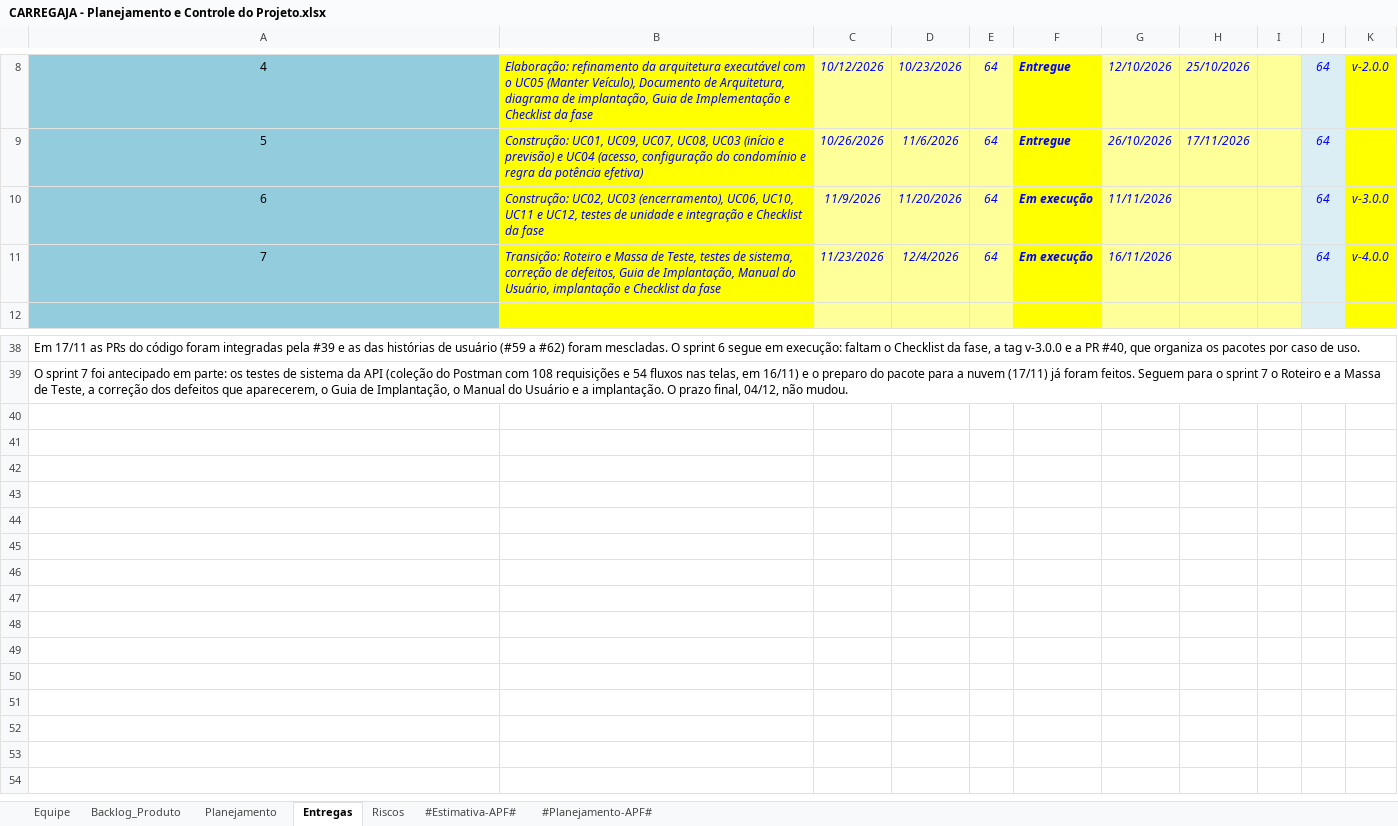
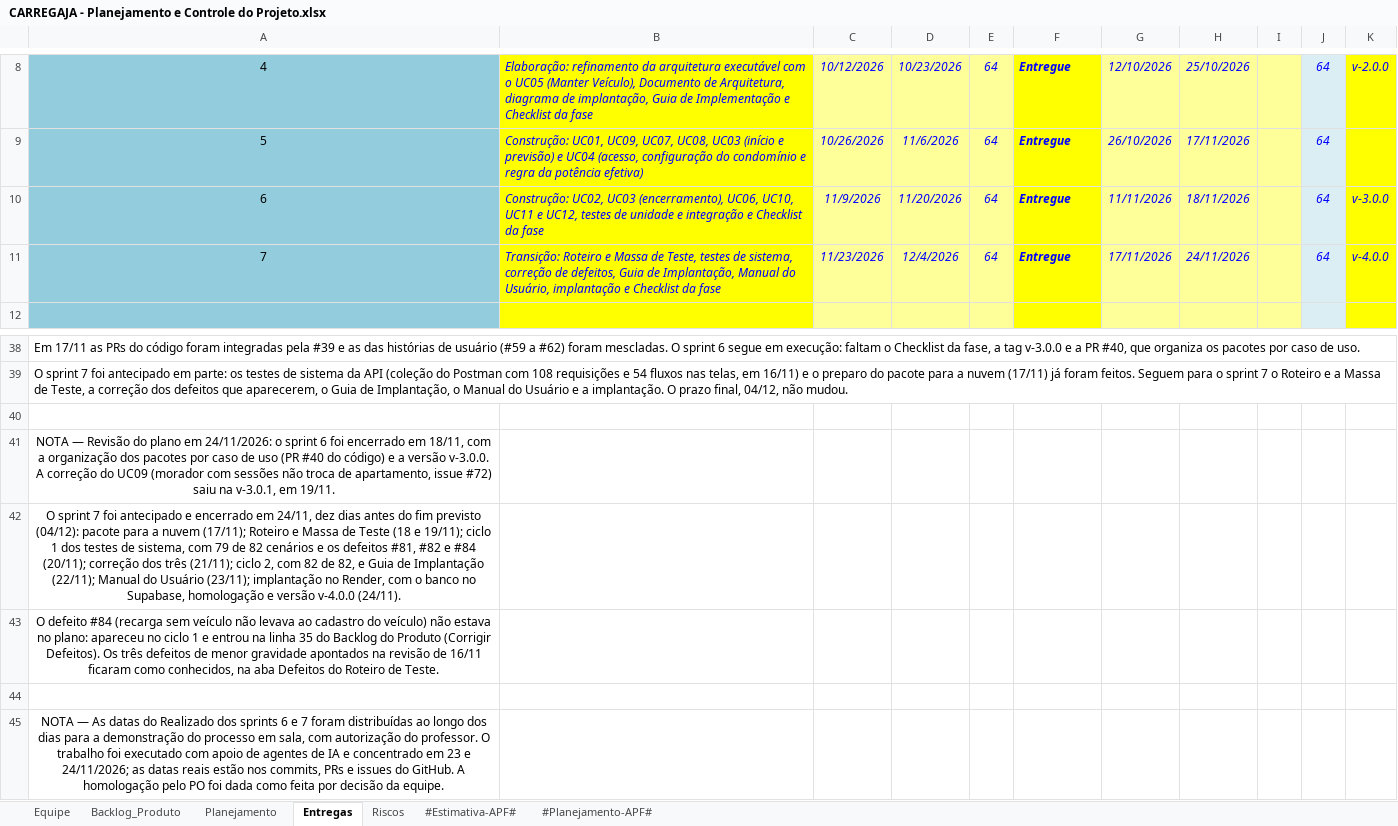
Before and after one commit to AndreMoreira00/CarregaJA, an Excel workbook: 6.Gerenciamento de Projeto/CARREGAJA - Planejamento e Controle do Projeto.xlsx, sheet Entregas, drawn as a sheet; only a part is shown, gaps mark what is left out; values as stored, in another font and other column widths than the file's, no borders; conditional formats not drawn; the diff names each change by its address in the sheet, - before the commit and + after, or states it on an @@ line.

Commit message:
Fecha o sprint 7: Realizado na PCP e implantação registrada no Guia
PCP: sprints 6 e 7 entregues (Realizado de 11/11 a 18/11 e de 17/11 a 24/11), com nota
de revisão do sprint 7 antecipado, o defeito #84 que surgiu no ciclo 1 e a nota de que as
datas do Realizado foram distribuídas para a demonstração em sala, com autorização do
professor (as reais estão no GitHub).

Guia de Implantação v1.1: implantação de 24/11 (endereço, servidor do Session pooler,
Data API desligada, plano Free) e situação do cronograma.

Refs #89

```diff
--- a/6.Gerenciamento de Projeto/CARREGAJA - Planejamento e Controle do Projeto.xlsx (sheet Entregas)
+++ b/6.Gerenciamento de Projeto/CARREGAJA - Planejamento e Controle do Projeto.xlsx (sheet Entregas)
-F10:F11: Em execução
+F10:F11: Entregue
-H10: (empty)
+H10: 18/11/2026
-G11: 16/11/2026
+G11: 17/11/2026
-H11: (empty)
+H11: 24/11/2026
+row 40: (empty)
+row 41: NOTA — Revisão do plano em 24/11/2026: o sprint 6 foi encerrado em 18/11, com a organização dos pacotes por caso de uso (PR #40 do código) e a versão v-3.0.0. A correção do UC09 (morador com sessões não troca de apartamento, issue #72) saiu na v-3.0.1, em 19/11.
+row 42: O sprint 7 foi antecipado e encerrado em 24/11, dez dias antes do fim previsto (04/12): pacote para a nuvem (17/11); Roteiro e Massa de Teste (18 e 19/11); ciclo 1 dos testes de sistema, com 79 de 82 cenários e os defeitos #81, #82 e #84 (20/11); correção dos três (21/11); ciclo 2, com 82 de 82, e Guia de Implantação (22/11); Manual do Usuário (23/11); implantação no Render, com o banco no Supabase, homologação e versão v-4.0.0 (24/11).
+row 43: O defeito #84 (recarga sem veículo não levava ao cadastro do veículo) não estava no plano: apareceu no ciclo 1 e entrou na linha 35 do Backlog do Produto (Corrigir Defeitos). Os três defeitos de menor gravidade apontados na revisão de 16/11 ficaram como conhecidos, na aba Defeitos do Roteiro de Teste.
+row 44: (empty)
+row 45: NOTA — As datas do Realizado dos sprints 6 e 7 foram distribuídas ao longo dos dias para a demonstração do processo em sala, com autorização do professor. O trabalho foi executado com apoio de agentes de IA e concentrado em 23 e 24/11/2026; as datas reais estão nos commits, PRs e issues do GitHub. A homologação pelo PO foi dada como feita por decisão da equipe.
```
Also changed, not shown: 2 other files.
